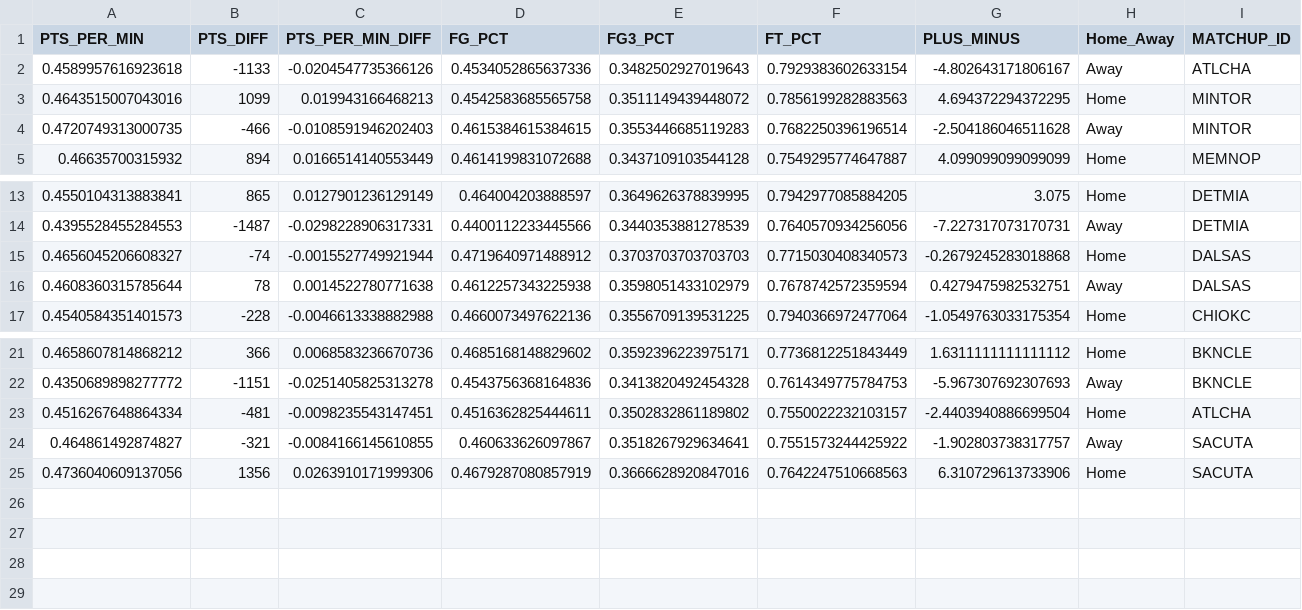
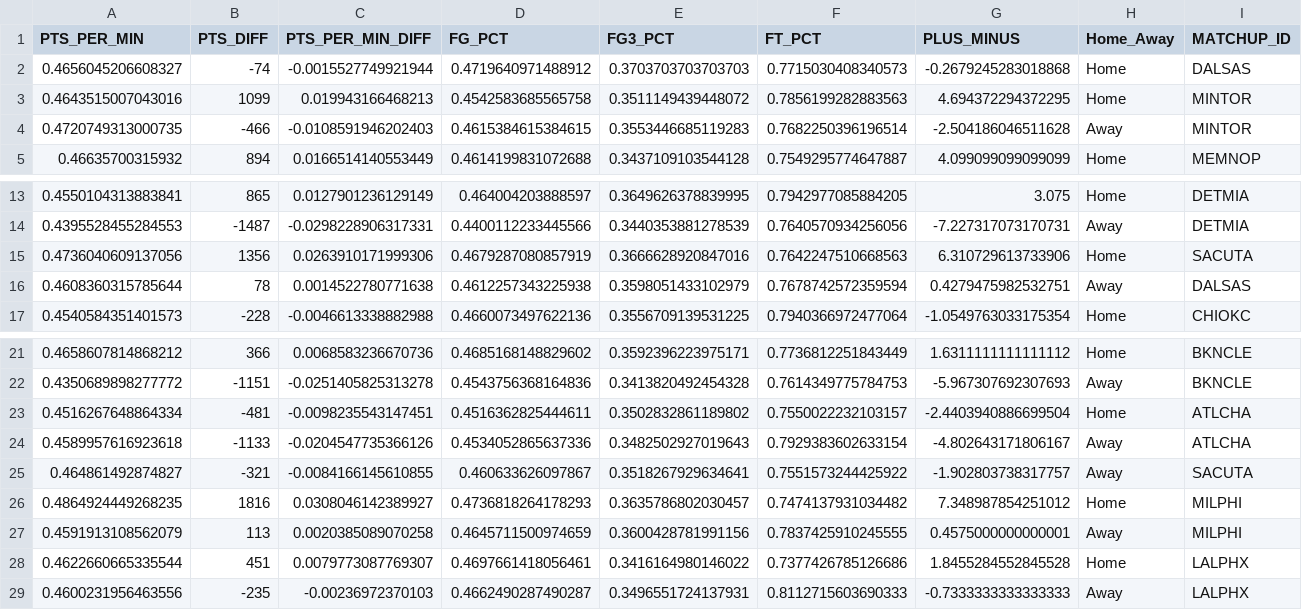
Before and after one commit to ghadfield32/nba_analysis, a CSV file: data/ltsm_season_pred.csv, drawn as a sheet; only a part is shown, gaps mark what is left out; rows hold the shown columns only; the diff names each change by its address in the sheet, - before the commit and + after, or states it on an @@ line.

```diff
--- a/data/ltsm_season_pred.csv
+++ b/data/ltsm_season_pred.csv
@@ row 15 moved to row 2: 0.4656045206608327 @@
@@ row 25 moved to row 15: 0.4736040609137056 @@
@@ row 2 moved to row 24: 0.4589957616923618 @@
+row 26: 0.4864924449268235 | 1816 | 0.0308046142389927 | 0.4736818264178293 | 0.3635786802030457 | 0.7474137931034482 | 7.348987854251012 | Home | MILPHI
+row 27: 0.4591913108562079 | 113 | 0.0020385089070258 | 0.4645711500974659 | 0.3600428781991156 | 0.7837425910245555 | 0.4575000000000001 | Away | MILPHI
+row 28: 0.4622660665335544 | 451 | 0.0079773087769307 | 0.4697661418056461 | 0.3416164980146022 | 0.7377426785126686 | 1.8455284552845528 | Home | LALPHX
+row 29: 0.4600231956463556 | -235 | -0.00236972370103 | 0.4662490287490287 | 0.3496551724137931 | 0.8112715603690333 | -0.7333333333333333 | Away | LALPHX
```
Also changed, not shown: data/future_season_data_stats.csv, data/non_tree_season_pred.csv, 21 other files.
